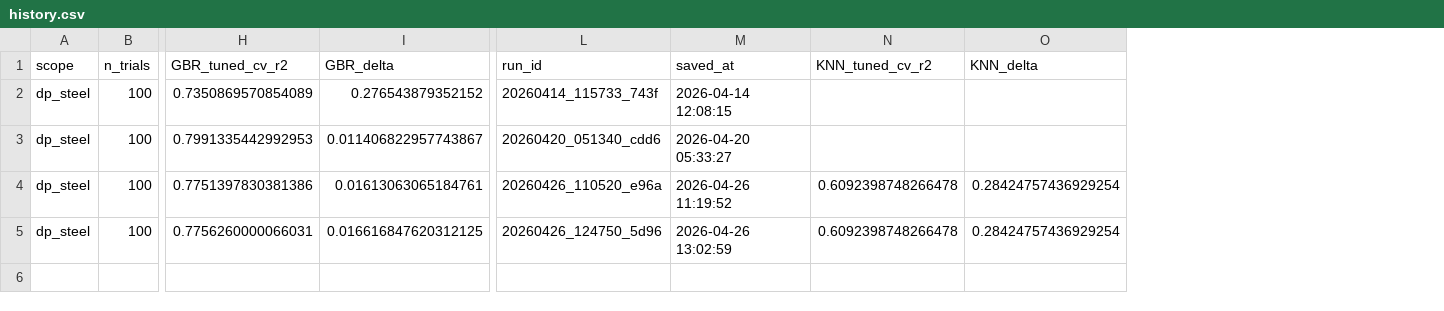
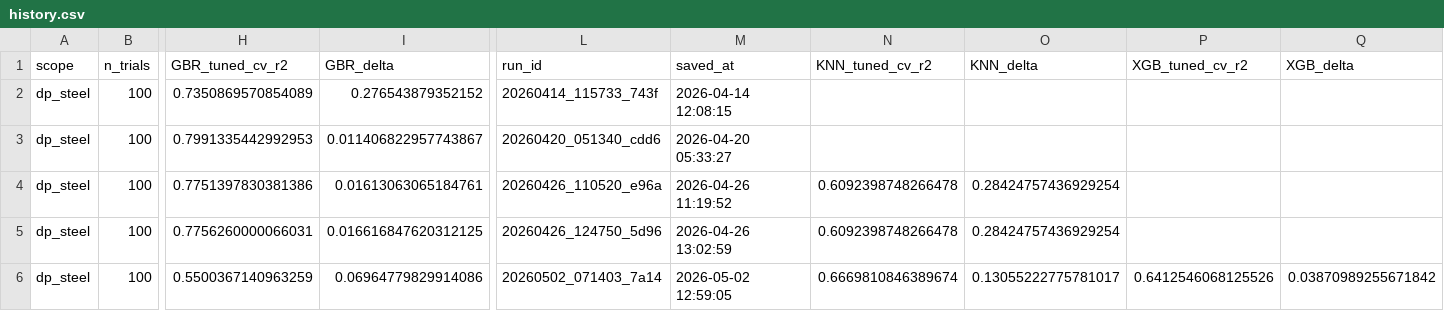
Before and after one commit to capstone56-meng-berkeley/model, a CSV file: runs/bayes/history.csv, drawn as a sheet; only a part is shown, gaps mark what is left out; rows hold the shown columns only; the diff names each change by its address in the sheet, - before the commit and + after, or states it on an @@ line.

```diff
--- a/runs/bayes/history.csv
+++ b/runs/bayes/history.csv
+column P (XGB_tuned_cv_r2), empty
+column Q (XGB_delta), empty
+row 6: dp_steel | 100 | 0.5500367140963259 | 0.06964779829914086 | 20260502_071403_7a14 | 2026-05-02 12:59:05 | 0.6669810846389674 | 0.13055222775781017 | 0.6412546068125526 | 0.03870989255671842
```
Also changed, not shown: runs/demo/history.csv, runs/metrics_log.csv, 42 other files.
